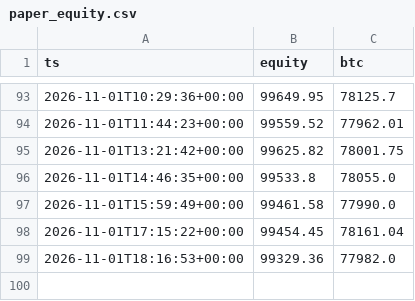
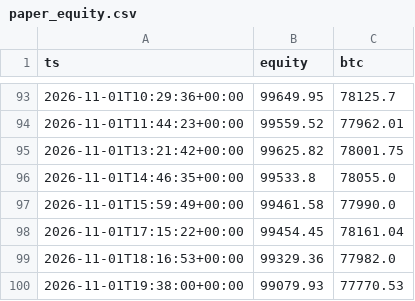
Before and after one commit to Jendidi/crypto-paper-bot, a CSV file: paper_equity.csv, drawn as a sheet; only a part is shown, gaps mark what is left out; the diff names each change by its address in the sheet, - before the commit and + after, or states it on an @@ line.

```diff
--- a/paper_equity.csv
+++ b/paper_equity.csv
+row 100: 2026-11-01T19:38:00+00:00 | 99079.93 | 77770.53
```
Also changed, not shown: 2 other files.
